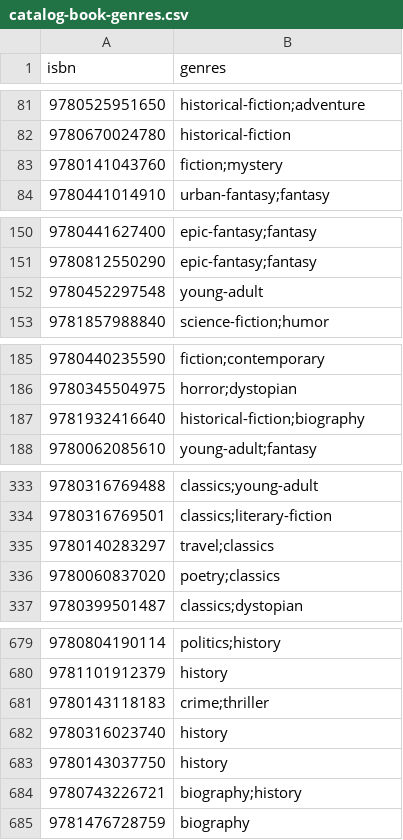
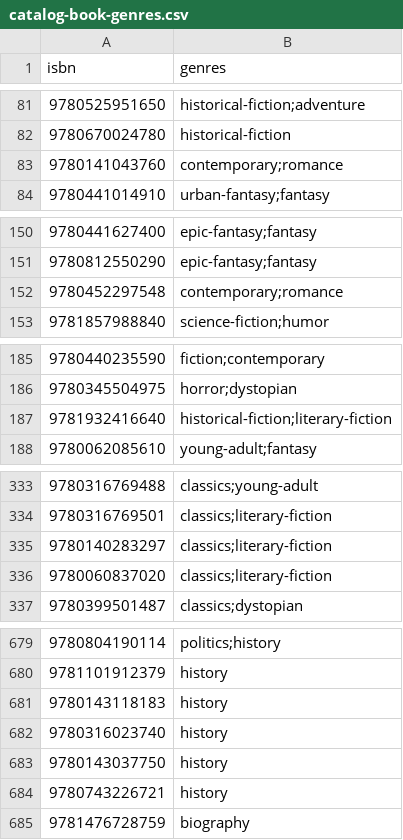
Before and after one commit to tasosbeast/Bookish, a CSV file: scripts/catalog-book-genres.csv, drawn as a sheet; only a part is shown, gaps mark what is left out; the diff covers the shown part only.

Commit message:
Refine curated genre classifications

```diff
--- a/scripts/catalog-book-genres.csv
+++ b/scripts/catalog-book-genres.csv
@@ -82,3 +82,3 @@ isbn,genres
 9780670024780,historical-fiction
-9780141043760,fiction;mystery
+9780141043760,contemporary;romance
 9780441014910,urban-fantasy;fantasy
@@ -151,3 +151,3 @@ isbn,genres
 9780812550290,epic-fantasy;fantasy
-9780452297548,young-adult
+9780452297548,contemporary;romance
 9781857988840,science-fiction;humor
@@ -186,3 +186,3 @@ isbn,genres
 9780345504975,horror;dystopian
-9781932416640,historical-fiction;biography
+9781932416640,historical-fiction;literary-fiction
 9780062085610,young-adult;fantasy
@@ -334,4 +334,4 @@ isbn,genres
 9780316769501,classics;literary-fiction
-9780140283297,travel;classics
-9780060837020,poetry;classics
+9780140283297,classics;literary-fiction
+9780060837020,classics;literary-fiction
 9780399501487,classics;dystopian
@@ -680,6 +680,6 @@ isbn,genres
 9781101912379,history
-9780143118183,crime;thriller
+9780143118183,history
 9780316023740,history
 9780143037750,history
-9780743226721,biography;history
+9780743226721,history
 9781476728759,biography
```
Also changed, not shown: 12 edited cells elsewhere in this file, 1 other file.
